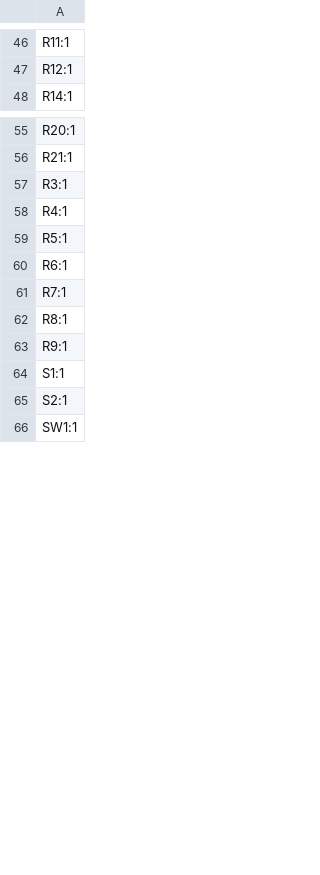
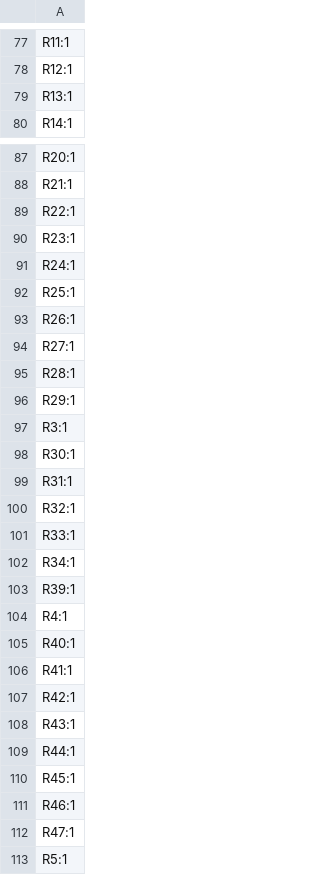
Before and after one commit to jdekanter077/iCEBrainstorm, a CSV file: iCEBrainstorm/production/designators.csv, drawn as a sheet; only a part is shown, gaps mark what is left out; the shorter side is filled out with more unchanged rows; the diff covers the shown part only.

```diff
--- a/iCEBrainstorm/production/designators.csv
+++ b/iCEBrainstorm/production/designators.csv
@@ -47,2 +78,3 @@ R11:1
 R12:1
+R13:1
 R14:1
@@ -56,4 +88,26 @@ R20:1
 R21:1
+R22:1
+R23:1
+R24:1
+R25:1
+R26:1
+R27:1
+R28:1
+R29:1
 R3:1
+R30:1
+R31:1
+R32:1
+R33:1
+R34:1
+R39:1
 R4:1
+R40:1
+R41:1
+R42:1
+R43:1
+R44:1
+R45:1
+R46:1
+R47:1
 R5:1
```
Also changed, not shown: 34 added rows and 1 removed row elsewhere in this file, iCEBrainstorm/production/bom.csv, iCEBrainstorm/production/positions.csv, 18 other files.
